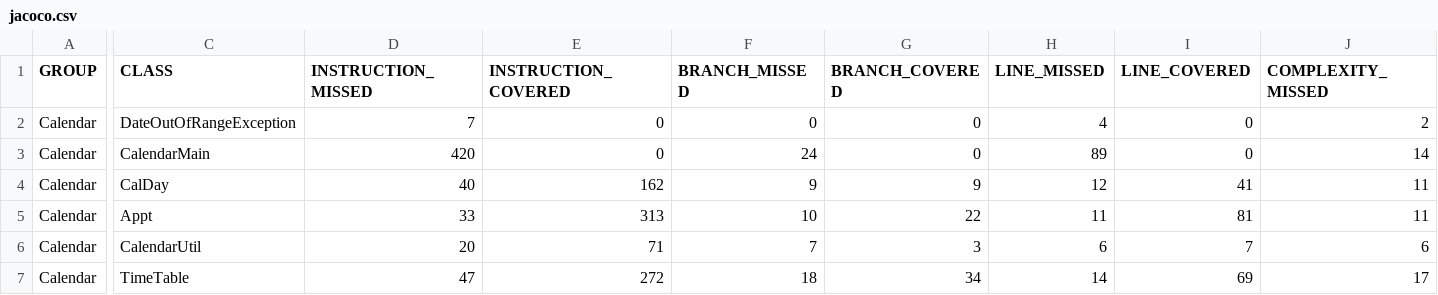
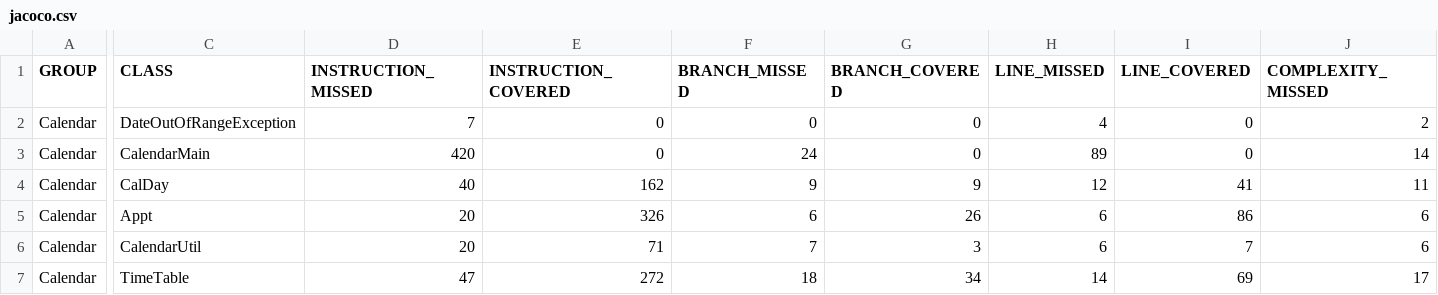
Before and after one commit to jimweldev/CS362-001-W2018, a CSV file: projects/aguinaji/assignment-2/Calendar/target/site/jacoco/jacoco.csv, drawn as a sheet; only a part is shown, gaps mark what is left out; the diff covers the shown part only; the diff names each change by its address in the sheet, - before the commit and + after, or states it on an @@ line.

Commit message:
81% branch coverage Apt

```diff
--- a/projects/aguinaji/assignment-2/Calendar/target/site/jacoco/jacoco.csv
+++ b/projects/aguinaji/assignment-2/Calendar/target/site/jacoco/jacoco.csv
-D5 (INSTRUCTION_MISSED): 33
+D5 (INSTRUCTION_MISSED): 20
-E5 (INSTRUCTION_COVERED): 313
+E5 (INSTRUCTION_COVERED): 326
-F5 (BRANCH_MISSED): 10
+F5 (BRANCH_MISSED): 6
-G5 (BRANCH_COVERED): 22
+G5 (BRANCH_COVERED): 26
-H5 (LINE_MISSED): 11
+H5 (LINE_MISSED): 6
-I5 (LINE_COVERED): 81
+I5 (LINE_COVERED): 86
-J5 (COMPLEXITY_MISSED): 11
+J5 (COMPLEXITY_MISSED): 6
```
Also changed, not shown: 3 edited cells elsewhere in this file, 13 other files.
